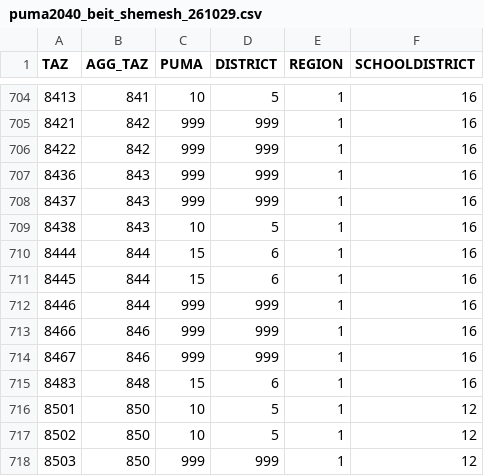
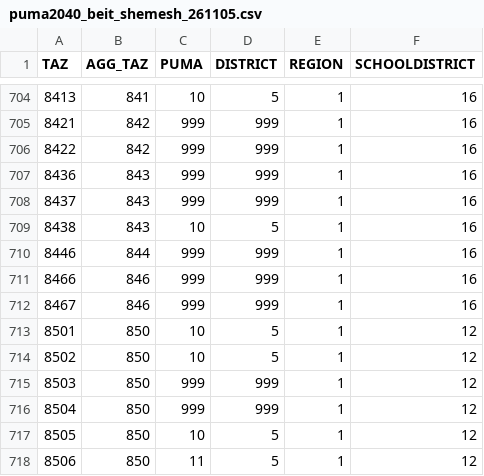
Before and after one commit to JTMPT/create_forecast_ad_hoc, a CSV file: background_files/puma2040_beit_shemesh_261105.csv (was background_files/puma2040_beit_shemesh_261029.csv), drawn as a sheet; only a part is shown, gaps mark what is left out; the shorter side is filled out with more unchanged rows; the diff names each change by its address in the sheet, - before the commit and + after, or states it on an @@ line.

```diff
--- a/background_files/puma2040_beit_shemesh_261029.csv
+++ b/background_files/puma2040_beit_shemesh_261105.csv
-row 710: 8444 | 844 | 15 | 6 | 1 | 16
-row 711: 8445 | 844 | 15 | 6 | 1 | 16
-row 715: 8483 | 848 | 15 | 6 | 1 | 16
```
Also changed, not shown: background_files/BaseProjections2040_261105_beit_shemesh.csv, background_files/BaseProjections2050_261105_beit_shemesh.csv, 2 other files.
